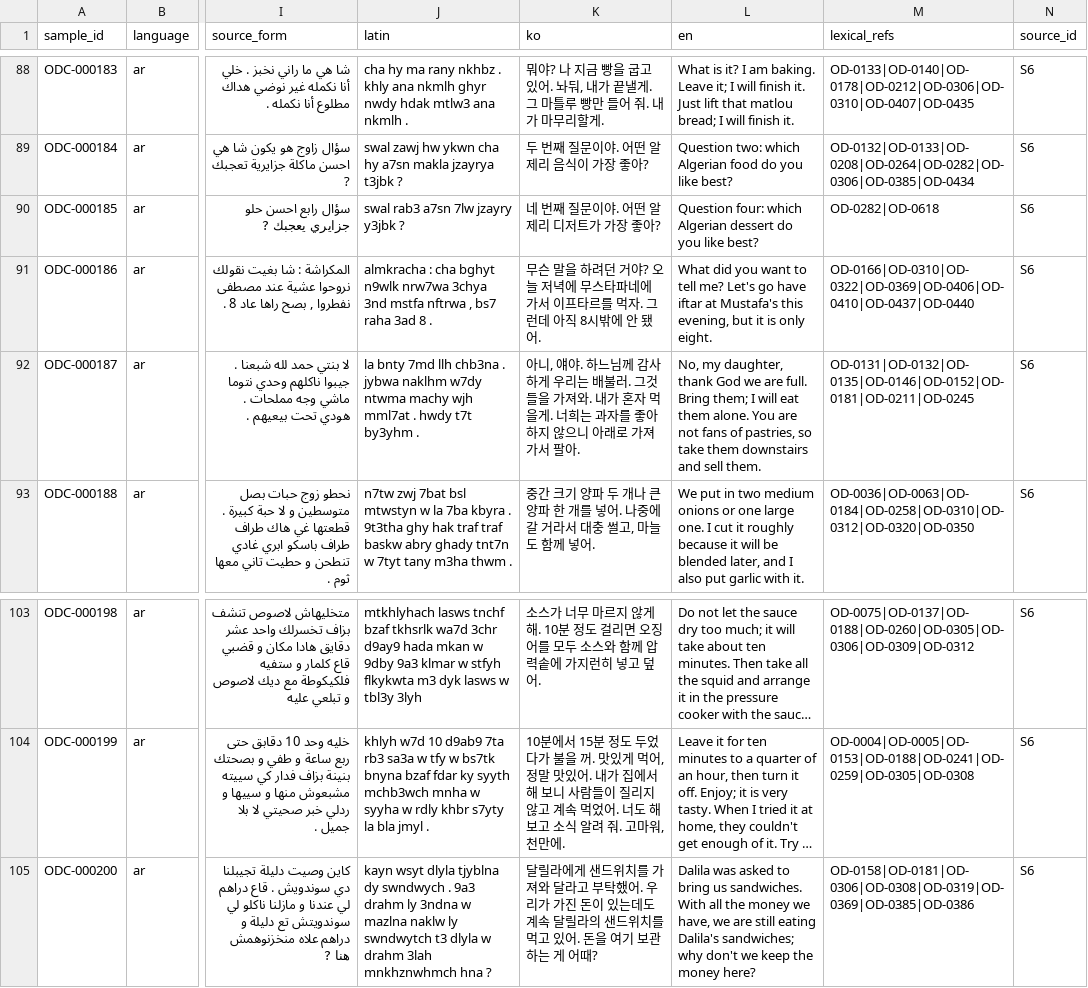
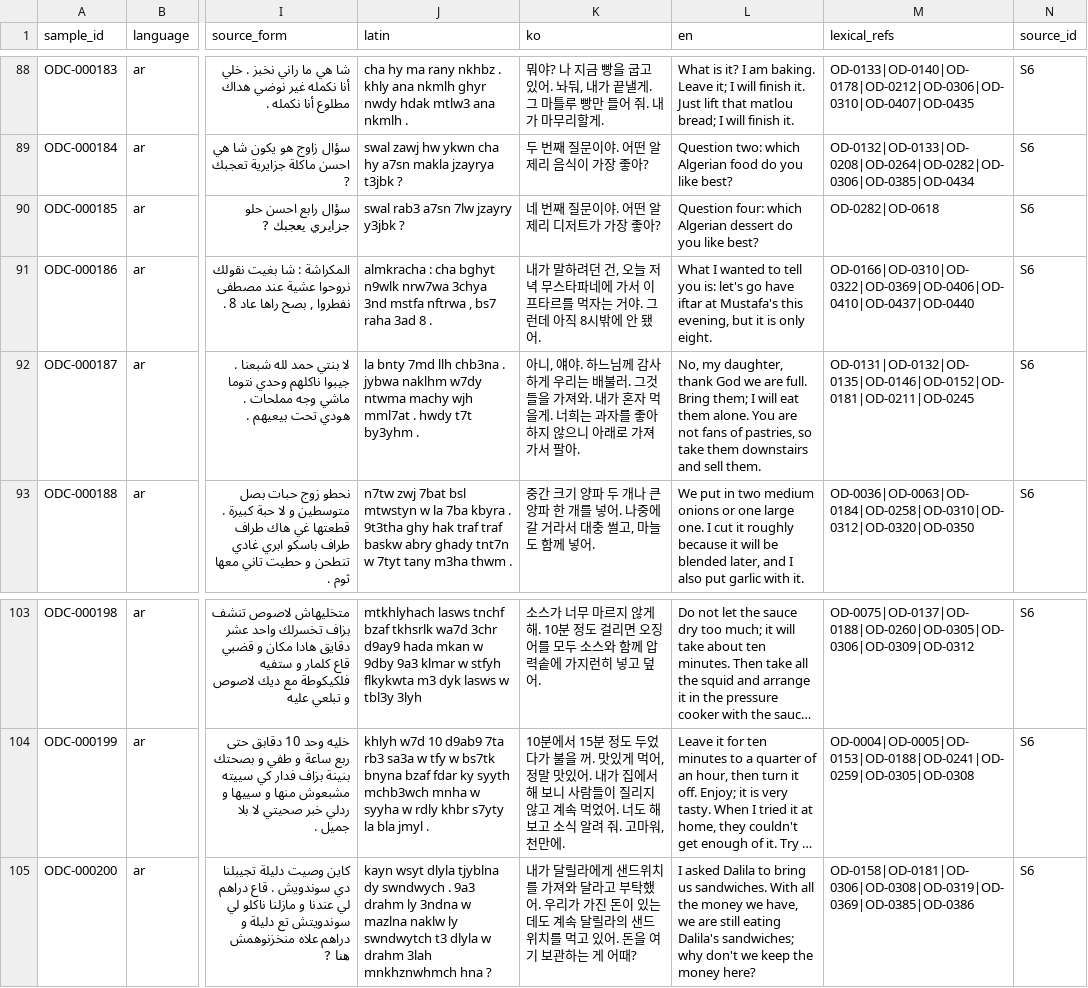
Before and after one commit to Yucef-84/data-orandarja, a TSV file: data/contextual/oran_darija_contextual_batch02.tsv, drawn as a sheet; only a part is shown, gaps mark what is left out; long unchanged cells end in …; the diff names each change by its address in the sheet, - before the commit and + after, or states it on an @@ line.

Commit message:
fix: preserve chunk4 speaker perspective

```diff
--- a/data/contextual/oran_darija_contextual_batch02.tsv
+++ b/data/contextual/oran_darija_contextual_batch02.tsv
-K91 (ko): 무슨 말을 하려던 거야? 오늘 저녁에 무스타파네에 가서 이프타르를 먹자. 그런데…
+K91 (ko): 내가 말하려던 건, 오늘 저녁 무스타파네에 가서 이프타르를 먹자는 거야. 그런데…
-L91 (en): What did you want to tell me? Let's go have…
+L91 (en): What I wanted to tell you is: let's go have…
-K105 (ko): 달릴라에…
+K105 (ko): 내가 달릴라에…
-L105 (en): Dalila was asked to bring…
+L105 (en): I asked Dalila to bring…
```
